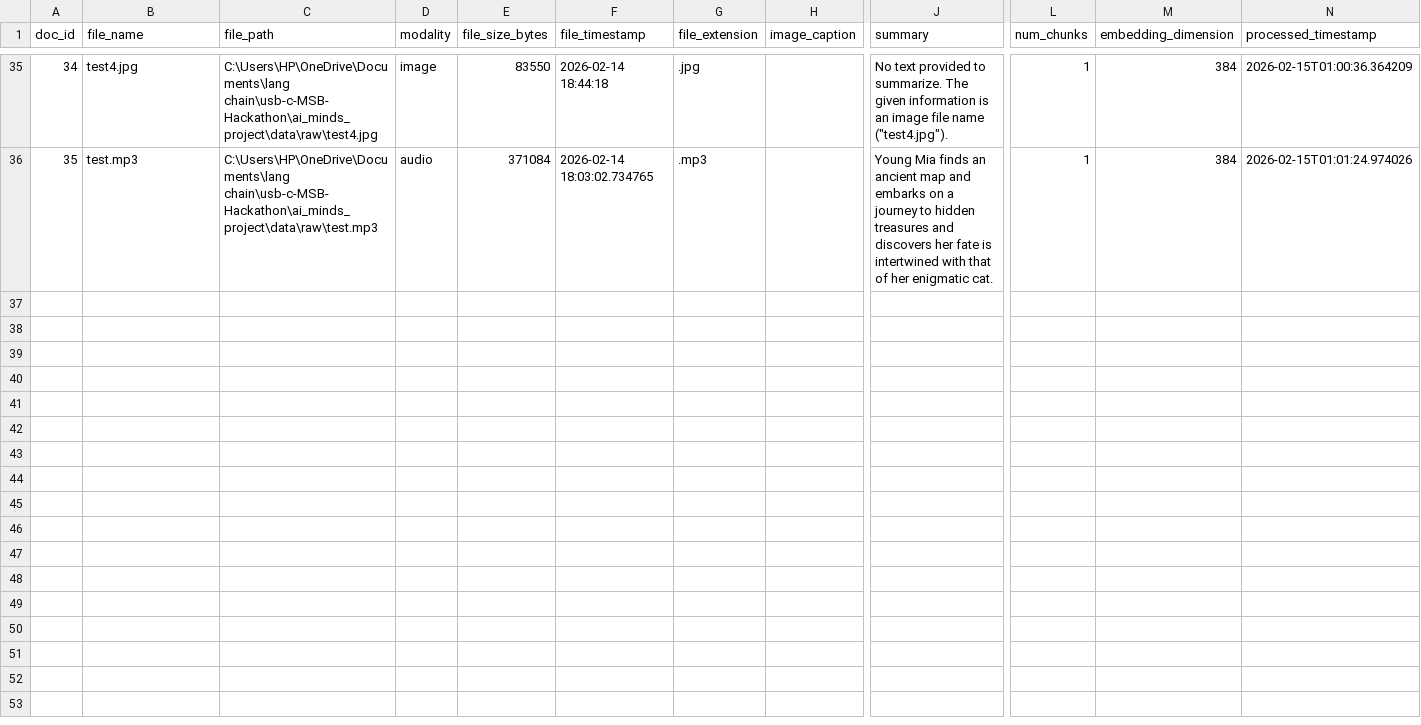
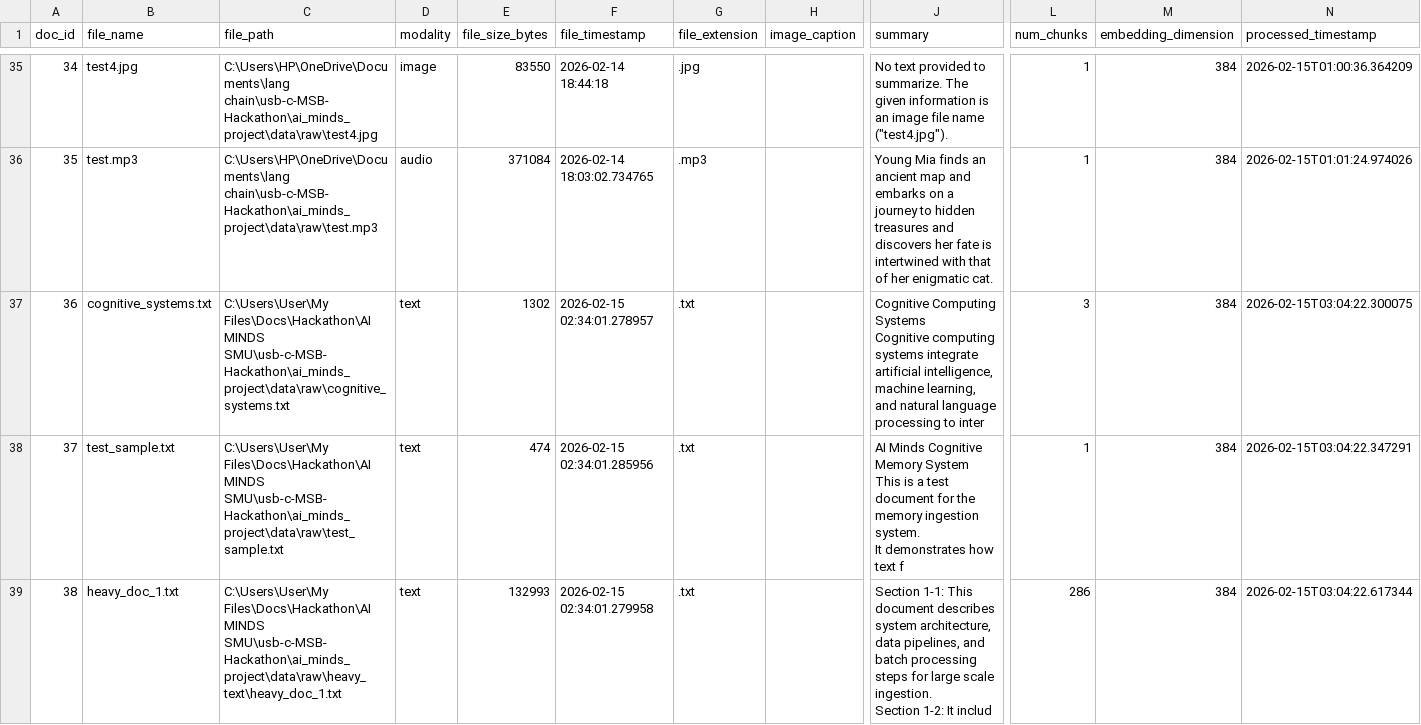
Before and after one commit to talelas/usb-c-MSB-Hackathon, a CSV file: ai_minds_project/output/metadata_embeddings.csv, drawn as a sheet; only a part is shown, gaps mark what is left out; rows hold the shown columns only; ↵ is a line break in a cell; the diff covers the shown part only; the diff names each change by its address in the sheet, - before the commit and + after, or states it on an @@ line.

```diff
--- a/ai_minds_project/output/metadata_embeddings.csv
+++ b/ai_minds_project/output/metadata_embeddings.csv
+row 37: 36 | cognitive_systems.txt | C:\Users\User\My Files\Docs\Hackathon\AI MINDS SMU\usb-c-MSB-Hackathon\ai_minds_project\data\raw\cognitive_systems.txt | text | 1302 | 2026-02-15 02:34:01.278957 | .txt |  | Cognitive Computing Systems ↵ Cognitive computing systems integrate artificial intelligence, machine learning, and natural language processing to inter | 3 | 384 | 2026-02-15T03:04:22.300075
+row 38: 37 | test_sample.txt | C:\Users\User\My Files\Docs\Hackathon\AI MINDS SMU\usb-c-MSB-Hackathon\ai_minds_project\data\raw\test_sample.txt | text | 474 | 2026-02-15 02:34:01.285956 | .txt |  | AI Minds Cognitive Memory System ↵ This is a test document for the memory ingestion system. ↵ It demonstrates how text f | 1 | 384 | 2026-02-15T03:04:22.347291
+row 39: 38 | heavy_doc_1.txt | C:\Users\User\My Files\Docs\Hackathon\AI MINDS SMU\usb-c-MSB-Hackathon\ai_minds_project\data\raw\heavy_text\heavy_doc_1.txt | text | 132993 | 2026-02-15 02:34:01.279958 | .txt |  | Section 1-1: This document describes system architecture, data pipelines, and batch processing steps for large scale ingestion. ↵ Section 1-2: It includ | 286 | 384 | 2026-02-15T03:04:22.617344
```
Also changed, not shown: 6 added rows elsewhere in this file, 6 other files.
